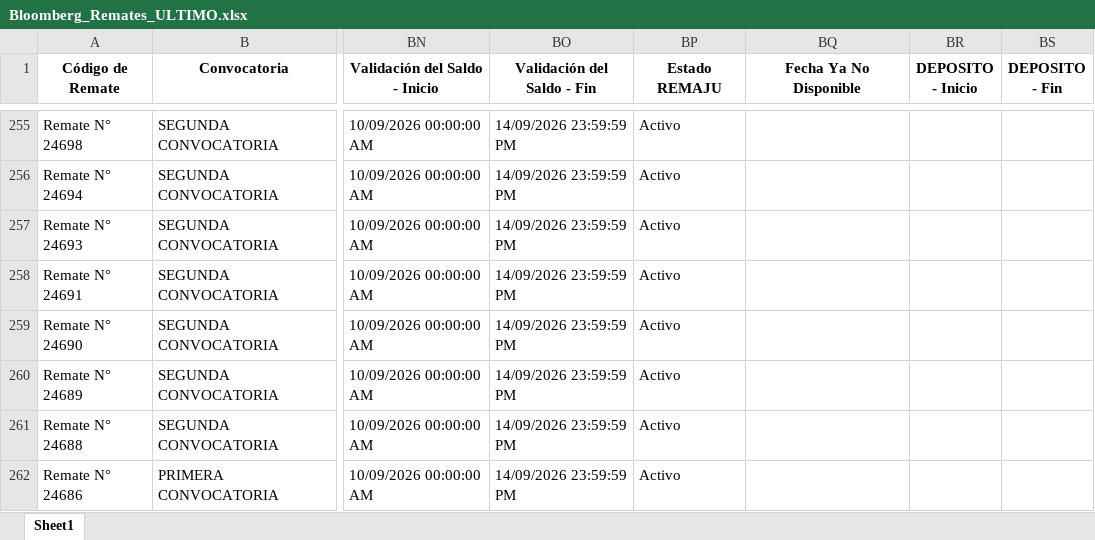
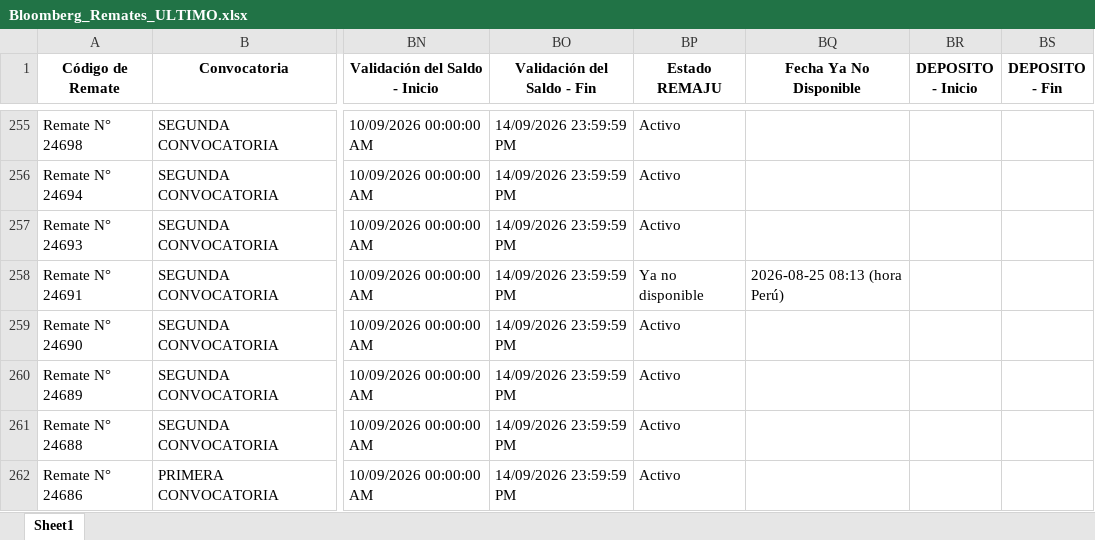
Before and after one commit to vitaliaventures/remaju-bloomberg, an Excel workbook: Bloomberg_Remates_ULTIMO.xlsx, sheet Sheet1, drawn as a sheet; only a part is shown, gaps mark what is left out; values as stored, in another font and other column widths than the file's, no borders; the diff names each change by its address in the sheet, - before the commit and + after, or states it on an @@ line.

```diff
--- a/Bloomberg_Remates_ULTIMO.xlsx (sheet Sheet1)
+++ b/Bloomberg_Remates_ULTIMO.xlsx (sheet Sheet1)
-BP258 (Estado REMAJU): Activo
+BP258 (Estado REMAJU): Ya no disponible
-BQ258 (Fecha Ya No Disponible): (empty)
+BQ258 (Fecha Ya No Disponible): 2026-08-25 08:13 (hora Perú)
```
Also changed, not shown: 1 other file.
